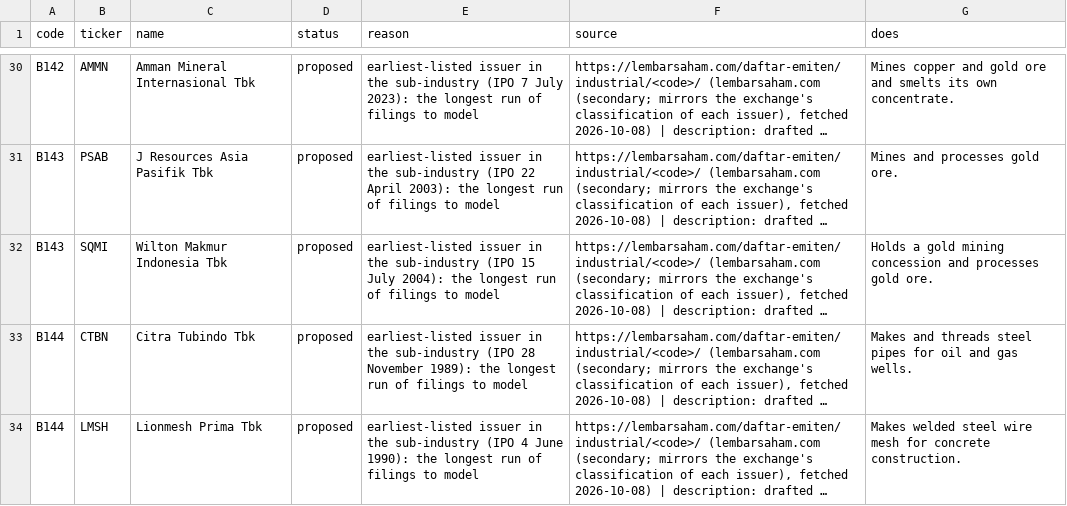
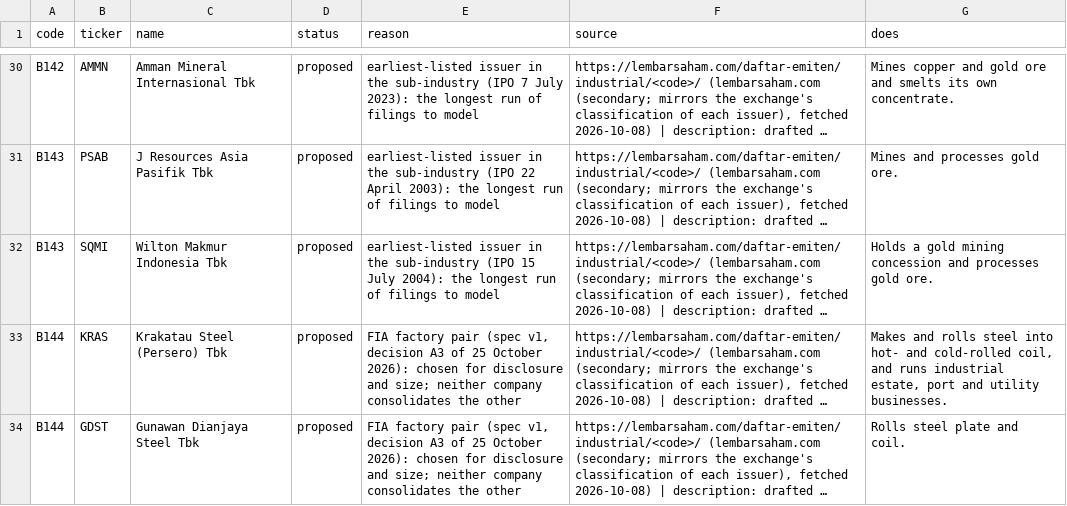
Before and after one commit to dikagustiana/dikagustiana.com, a TSV file: docs/world/sources/companies.tsv, drawn as a sheet; only a part is shown, gaps mark what is left out; long unchanged cells end in …; the diff covers the shown part only; the diff names each change by its address in the sheet, - before the commit and + after, or states it on an @@ line.

Commit message:
Finance in Action: FIA factory S1, sixteen sub-industries and 32 planned companies (#90)
Merged by the FIA factory under the standing approval of 2026-10-25 (spec fia-factory-v1, decision E3): CI green, Codex review without findings.

```diff
--- a/docs/world/sources/companies.tsv
+++ b/docs/world/sources/companies.tsv
-B33 (ticker): CTBN
+B33 (ticker): KRAS
-C33 (name): Citra Tubindo Tbk
+C33 (name): Krakatau Steel (Persero) Tbk
-E33 (reason): earliest-listed issuer in the sub-industry (IPO 28 November 1989): the longest run of filings to model
+E33 (reason): FIA factory pair (spec v1, decision A3 of 25 October 2026): chosen for disclosure and size; neither company consolidates the other
-G33 (does): Makes and threads steel pipes for oil and gas wells.
+G33 (does): Makes and rolls steel into hot- and cold-rolled coil, and runs industrial estate, port and utility businesses.
-B34 (ticker): LMSH
+B34 (ticker): GDST
-C34 (name): Lionmesh Prima Tbk
+C34 (name): Gunawan Dianjaya Steel Tbk
-E34 (reason): earliest-listed issuer in the sub-industry (IPO 4 June 1990): the longest run of filings to model
+E34 (reason): FIA factory pair (spec v1, decision A3 of 25 October 2026): chosen for disclosure and size; neither company consolidates the other
-G34 (does): Makes welded steel wire mesh for concrete construction.
+G34 (does): Rolls steel plate and coil.
```
Also changed, not shown: 5 added rows, 5 removed rows and 77 edited cells elsewhere in this file, docs/world/sources/placement.tsv, docs/world/sources/stories.tsv, 17 other files.
